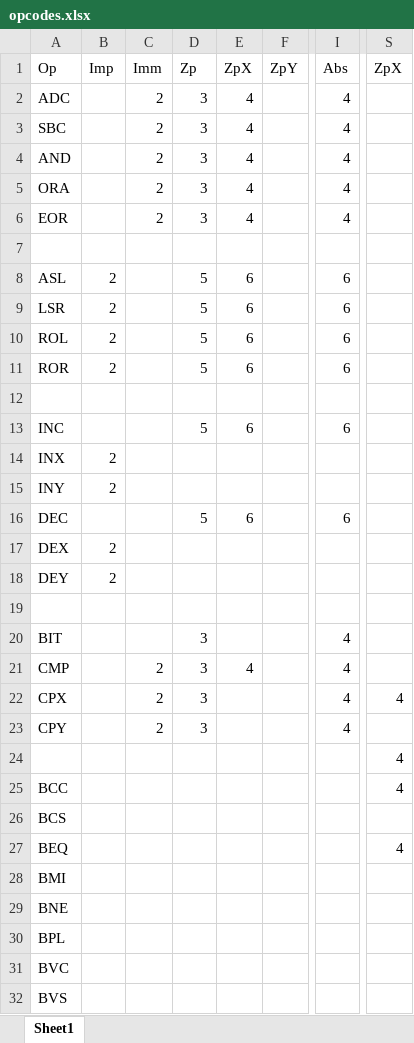
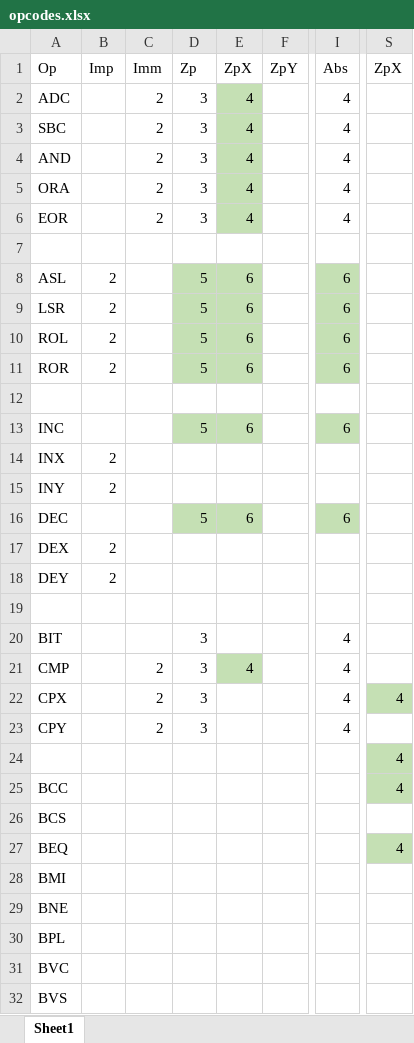
Before and after one commit to zhiyb/SVNES, an Excel workbook: opcodes.xlsx, sheet Sheet1, drawn as a sheet; only a part is shown, gaps mark what is left out; values as stored, in another font and other column widths than the file's, no borders; charts and pictures and conditional formats not drawn; the diff names each change by its address in the sheet, - before the commit and + after, or states it on an @@ line.

```diff
--- a/opcodes.xlsx (sheet Sheet1)
+++ b/opcodes.xlsx (sheet Sheet1)
-E2:E6 fill: none
+E2:E6 fill: #C5E0B4
-D8:E11 fill: none
+D8:E11 fill: #C5E0B4
-I8:I11 fill: none
+I8:I11 fill: #C5E0B4
-D13:E13 fill: none
+D13:E13 fill: #C5E0B4
-I13 fill: none
+I13 fill: #C5E0B4
-D16:E16 fill: none
+D16:E16 fill: #C5E0B4
-I16 fill: none
+I16 fill: #C5E0B4
-E21 fill: none
+E21 fill: #C5E0B4
-S22 fill: none
+S22 fill: #C5E0B4
-S24:S25 fill: none
+S24:S25 fill: #C5E0B4
-S27 fill: none
+S27 fill: #C5E0B4
```
Also changed, not shown: charts or pictures, 3 other files.
